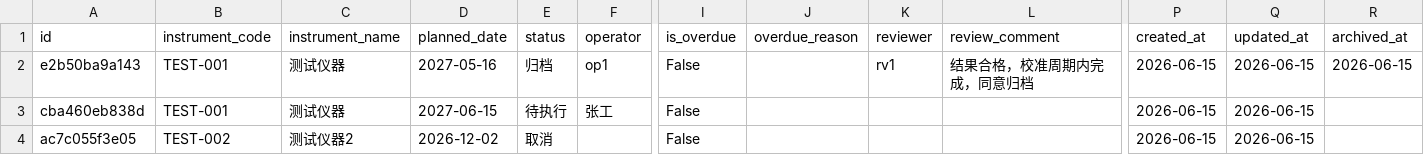
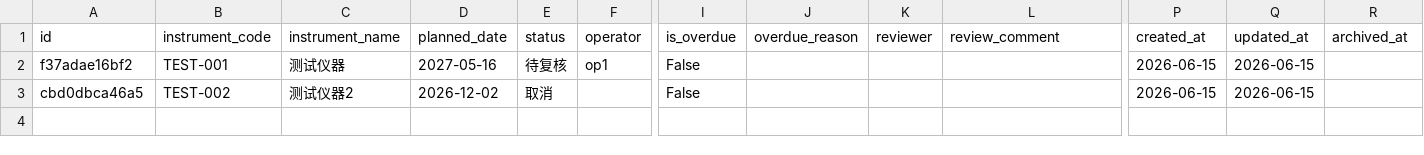
Before and after one commit to zzz-net/zzz-00052, a CSV file: data_verify/export_test.csv, drawn as a sheet; only a part is shown, gaps mark what is left out; removed rows and columns are numbered as before the commit, all else as after; rows hold the shown columns only; the diff names each change by its address in the sheet, - before the commit and + after, or states it on an @@ line.

```diff
--- a/data_verify/export_test.csv
+++ b/data_verify/export_test.csv
-A2 (id): e2b50ba9a143
+A2 (id): f37adae16bf2
-E2 (status): 归档
+E2 (status): 待复核
-K2 (reviewer): rv1
+K2 (reviewer): (empty)
-L2 (review_comment): 结果合格，校准周期内完成，同意归档
+L2 (review_comment): (empty)
-R2 (archived_at): 2026-06-15
+R2 (archived_at): (empty)
-row 3: cba460eb838d | TEST-001 | 测试仪器 | 2027-06-15 | 待执行 | 张工 | False |  |  |  | 2026-06-15 | 2026-06-15
-A3 (id): ac7c055f3e05
+A3 (id): cbd0dbca46a5
```
Also changed, not shown: 9 other files.
